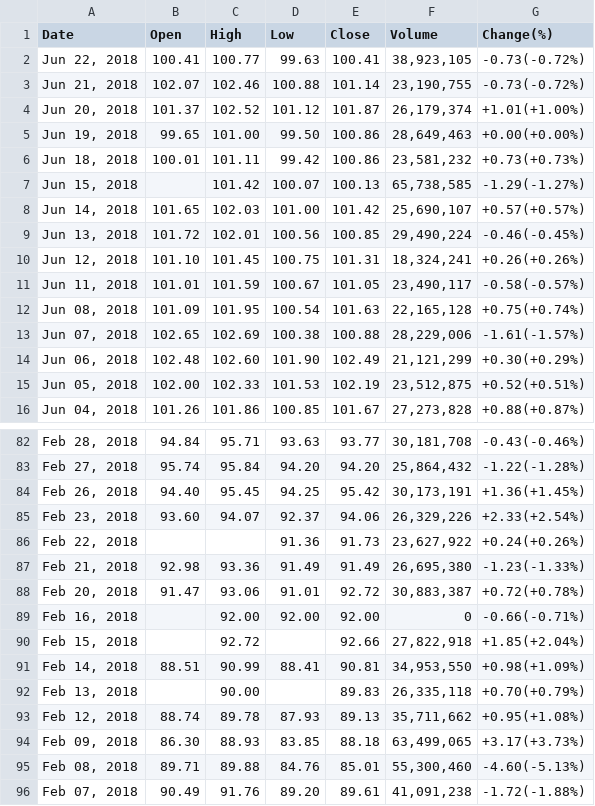
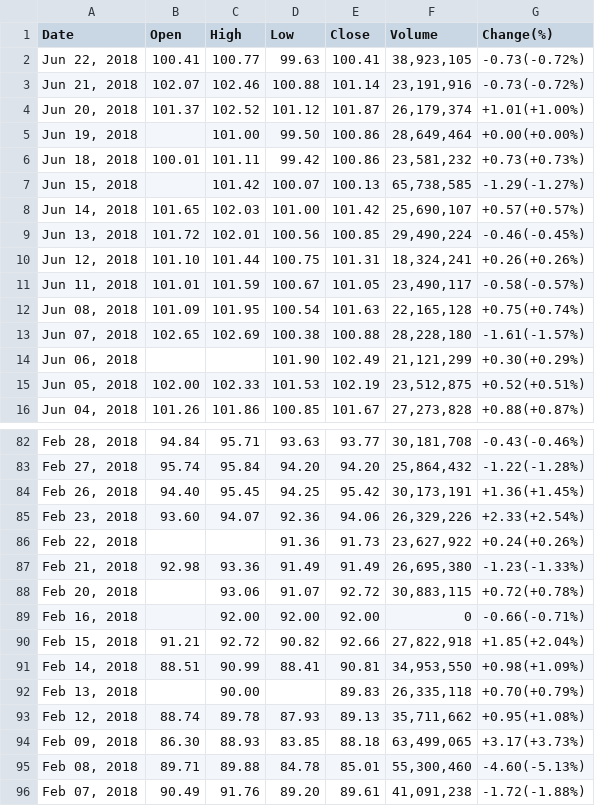
Before and after one commit to abhie-lp/FINANCE_PROJECT, a CSV file: MSFT_data.csv, drawn as a sheet; only a part is shown, gaps mark what is left out; the diff covers the shown part only.

Commit message:
Microsoft stock data

```diff
--- a/MSFT_data.csv
+++ b/MSFT_data.csv
@@ -2,5 +2,5 @@ Date,Open,High,Low,Close,Volume,Change(%)
 "Jun 22, 2018",100.41,100.77,99.63,100.41,"38,923,105",-0.73(-0.72%)
-"Jun 21, 2018",102.07,102.46,100.88,101.14,"23,190,755",-0.73(-0.72%)
+"Jun 21, 2018",102.07,102.46,100.88,101.14,"23,191,916",-0.73(-0.72%)
 "Jun 20, 2018",101.37,102.52,101.12,101.87,"26,179,374",+1.01(+1.00%)
-"Jun 19, 2018",99.65,101.00,99.50,100.86,"28,649,463",+0.00(+0.00%)
+"Jun 19, 2018",,101.00,99.50,100.86,"28,649,464",+0.00(+0.00%)
 "Jun 18, 2018",100.01,101.11,99.42,100.86,"23,581,232",+0.73(+0.73%)
@@ -9,7 +9,7 @@ Date,Open,High,Low,Close,Volume,Change(%)
 "Jun 13, 2018",101.72,102.01,100.56,100.85,"29,490,224",-0.46(-0.45%)
-"Jun 12, 2018",101.10,101.45,100.75,101.31,"18,324,241",+0.26(+0.26%)
+"Jun 12, 2018",101.10,101.44,100.75,101.31,"18,324,241",+0.26(+0.26%)
 "Jun 11, 2018",101.01,101.59,100.67,101.05,"23,490,117",-0.58(-0.57%)
 "Jun 08, 2018",101.09,101.95,100.54,101.63,"22,165,128",+0.75(+0.74%)
-"Jun 07, 2018",102.65,102.69,100.38,100.88,"28,229,006",-1.61(-1.57%)
-"Jun 06, 2018",102.48,102.60,101.90,102.49,"21,121,299",+0.30(+0.29%)
+"Jun 07, 2018",102.65,102.69,100.38,100.88,"28,228,180",-1.61(-1.57%)
+"Jun 06, 2018",,,101.90,102.49,"21,121,299",+0.30(+0.29%)
 "Jun 05, 2018",102.00,102.33,101.53,102.19,"23,512,875",+0.52(+0.51%)
@@ -84,8 +84,8 @@ Date,Open,High,Low,Close,Volume,Change(%)
 "Feb 26, 2018",94.40,95.45,94.25,95.42,"30,173,191",+1.36(+1.45%)
-"Feb 23, 2018",93.60,94.07,92.37,94.06,"26,329,226",+2.33(+2.54%)
+"Feb 23, 2018",93.60,94.07,92.36,94.06,"26,329,226",+2.33(+2.54%)
 "Feb 22, 2018",,,91.36,91.73,"23,627,922",+0.24(+0.26%)
 "Feb 21, 2018",92.98,93.36,91.49,91.49,"26,695,380",-1.23(-1.33%)
-"Feb 20, 2018",91.47,93.06,91.01,92.72,"30,883,387",+0.72(+0.78%)
+"Feb 20, 2018",,93.06,91.07,92.72,"30,883,115",+0.72(+0.78%)
 "Feb 16, 2018",,92.00,92.00,92.00,0,-0.66(-0.71%)
-"Feb 15, 2018",,92.72,,92.66,"27,822,918",+1.85(+2.04%)
+"Feb 15, 2018",91.21,92.72,90.82,92.66,"27,822,918",+1.85(+2.04%)
 "Feb 14, 2018",88.51,90.99,88.41,90.81,"34,953,550",+0.98(+1.09%)
@@ -94,3 +94,3 @@ Date,Open,High,Low,Close,Volume,Change(%)
 "Feb 09, 2018",86.30,88.93,83.85,88.18,"63,499,065",+3.17(+3.73%)
-"Feb 08, 2018",89.71,89.88,84.76,85.01,"55,300,460",-4.60(-5.13%)
+"Feb 08, 2018",89.71,89.88,84.78,85.01,"55,300,460",-4.60(-5.13%)
 "Feb 07, 2018",90.49,91.76,89.20,89.61,"41,091,238",-1.72(-1.88%)
```
Also changed, not shown: 30 edited cells elsewhere in this file, GOOGL_data.csv.
